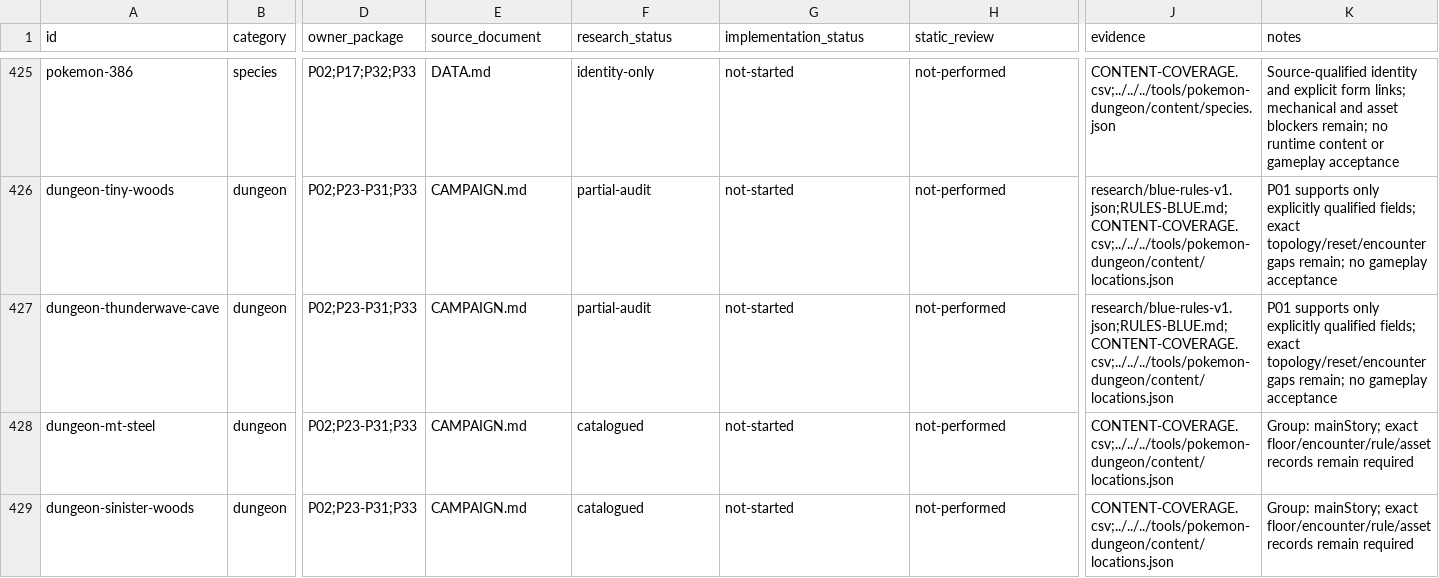
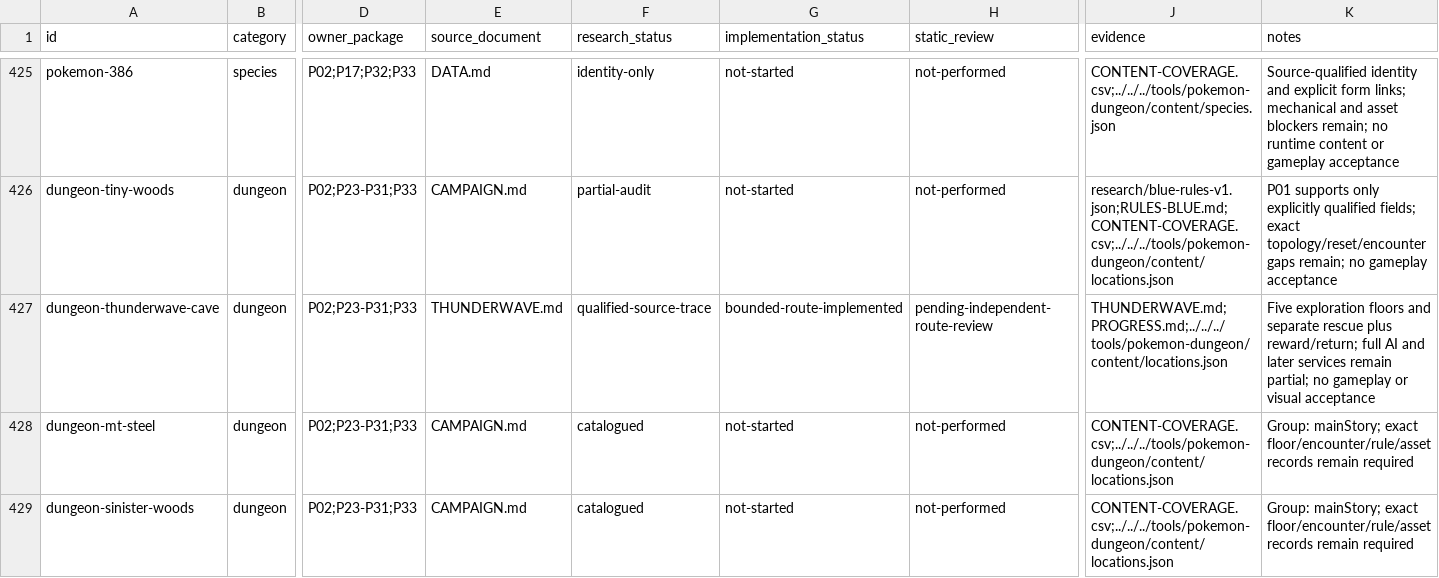
Before and after one commit to justinthelaw/justinthelaw, a CSV file: games/pokemon-dungeon-reimagined/plan/COVERAGE.csv, drawn as a sheet; only a part is shown, gaps mark what is left out; the diff names each change by its address in the sheet, - before the commit and + after, or states it on an @@ line.

Commit message:
Complete Thunderwave Cave expedition, rescue, and return
Integrate sourced cave encounters, items and conditions with the shared expedition and exact save admission. Include the reviewed Gravelerock fallback occupant correction.

Publishes the exact reviewed local 5572e397 tree. Static checks, source review and project-path export verified; human gameplay acceptance remains open.

```diff
--- a/games/pokemon-dungeon-reimagined/plan/COVERAGE.csv
+++ b/games/pokemon-dungeon-reimagined/plan/COVERAGE.csv
-E427 (source_document): CAMPAIGN.md
+E427 (source_document): THUNDERWAVE.md
-F427 (research_status): partial-audit
+F427 (research_status): qualified-source-trace
-G427 (implementation_status): not-started
+G427 (implementation_status): bounded-route-implemented
-H427 (static_review): not-performed
+H427 (static_review): pending-independent-route-review
-J427 (evidence): research/blue-rules-v1.json;RULES-BLUE.md;CONTENT-COVERAGE.csv;../../../tools/pokemon-dungeon/content/locations.json
+J427 (evidence): THUNDERWAVE.md;PROGRESS.md;../../../tools/pokemon-dungeon/content/locations.json
-K427 (notes): P01 supports only explicitly qualified fields; exact topology/reset/encounter gaps remain; no gameplay acceptance
+K427 (notes): Five exploration floors and separate rescue plus reward/return; full AI and later services remain partial; no gameplay or visual acceptance
```
Also changed, not shown: 29 other files.
